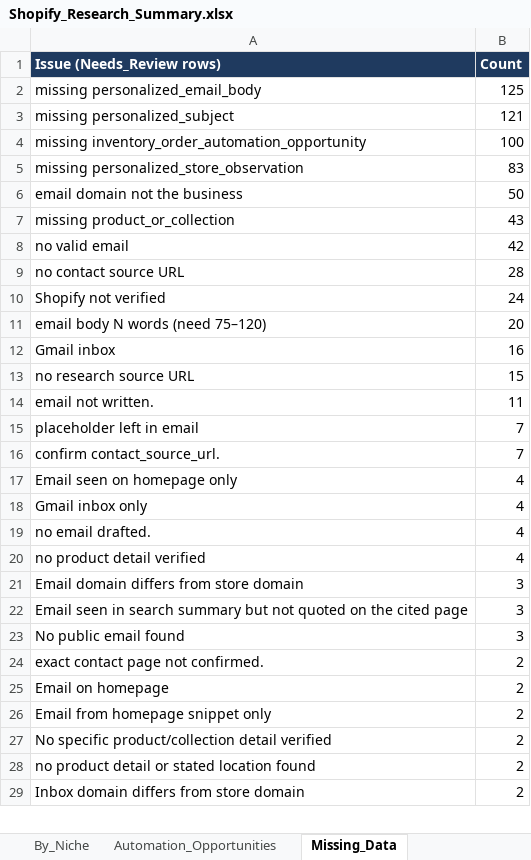
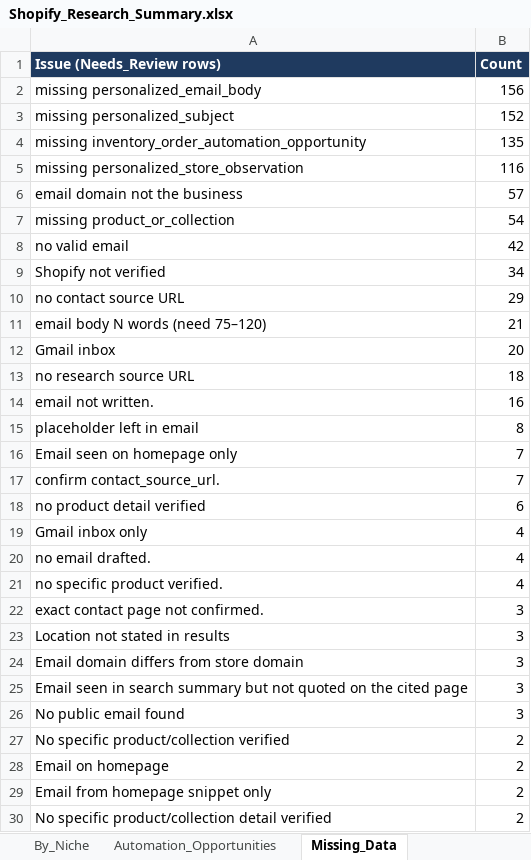
Before and after one commit to oseniibrahim845-hue/rappido, an Excel workbook: shopify-leads/Shopify_Research_Summary.xlsx, sheet Missing_Data, drawn as a sheet; only a part is shown; the shorter side is filled out with more unchanged rows; values as stored, in another font and other column widths than the file's, no borders; removed rows and columns are numbered as before the commit, all else as after; the diff covers the shown part only; the diff names each change by its address in the sheet, - before the commit and + after, or states it on an @@ line.

```diff
--- a/shopify-leads/Shopify_Research_Summary.xlsx (sheet Missing_Data)
+++ b/shopify-leads/Shopify_Research_Summary.xlsx (sheet Missing_Data)
-B2 (Count): 125
+B2 (Count): 156
-B3 (Count): 121
+B3 (Count): 152
-B4 (Count): 100
+B4 (Count): 135
-B5 (Count): 83
+B5 (Count): 116
-B6 (Count): 50
+B6 (Count): 57
-B7 (Count): 43
+B7 (Count): 54
-row 9: no contact source URL | 28
-B9 (Count): 24
+B9 (Count): 34
+row 10: no contact source URL | 29
-B11 (Count): 20
+B11 (Count): 21
-B12 (Count): 16
+B12 (Count): 20
-B13 (Count): 15
+B13 (Count): 18
-B14 (Count): 11
+B14 (Count): 16
-B15 (Count): 7
+B15 (Count): 8
+row 16: Email seen on homepage only | 7
-row 17: Email seen on homepage only | 4
+row 18: no product detail verified | 6
-A21 (Issue (Needs_Review rows)): no product detail verified
+A21 (Issue (Needs_Review rows)): no specific product verified.
+row 22: exact contact page not confirmed. | 3
+row 23: Location not stated in results | 3
-A27 (Issue (Needs_Review rows)): exact contact page not confirmed.
+A27 (Issue (Needs_Review rows)): No specific product/collection verified
```
Also changed, not shown: 5 added rows and 8 removed rows elsewhere in this sheet, sheet By_Niche, sheet By_Country, sheet Automation_Opportunities, sheet Overview, sheet Missing_Fields_Qualified, shopify-leads/Shopify_Inventory_Order_Automation_700_Leads.xlsx, 3 other files.
